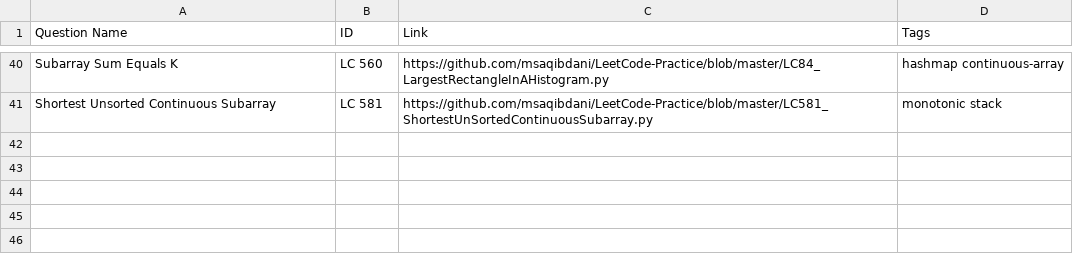
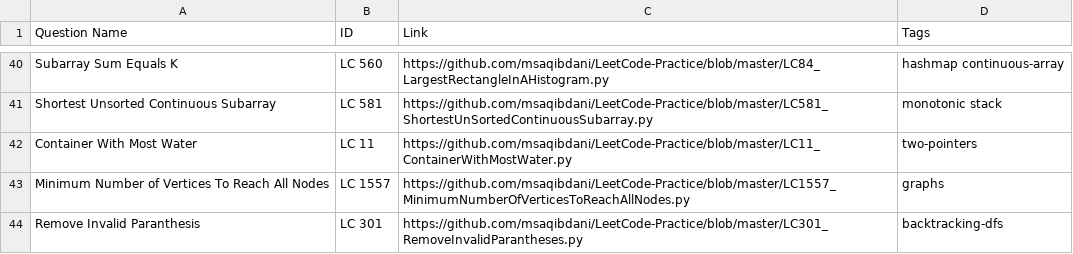
Before and after one commit to msaqibdani/LeetCode-Practice, a CSV file: questions.csv, drawn as a sheet; only a part is shown, gaps mark what is left out; the diff names each change by its address in the sheet, - before the commit and + after, or states it on an @@ line.

```diff
--- a/questions.csv
+++ b/questions.csv
+row 42: Container With Most Water | LC 11 | https://github.com/msaqibdani/LeetCode-Practice/blob/master/LC11_ContainerWithMostWater.py | two-pointers
+row 43: Minimum Number of Vertices To Reach All Nodes | LC 1557 | https://github.com/msaqibdani/LeetCode-Practice/blob/master/LC1557_MinimumNumberOfVerticesToReachAllNodes.py | graphs
+row 44: Remove Invalid Paranthesis | LC 301 | https://github.com/msaqibdani/LeetCode-Practice/blob/master/LC301_RemoveInvalidParantheses.py | backtracking-dfs
```
Also changed, not shown: 4 other files.
